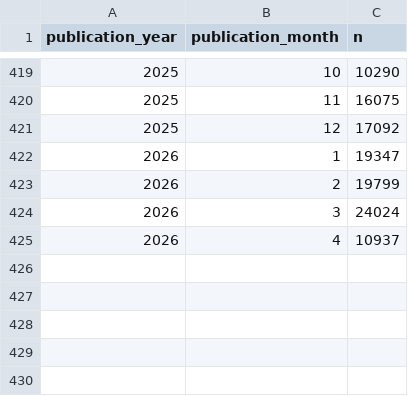
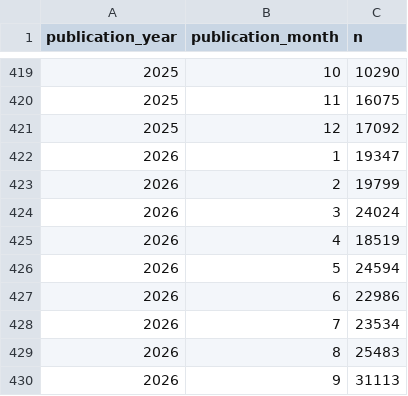
Before and after one commit to xiuqili-xl/ITAL-column, a CSV file: outputs_stats/arxiv_openalex_stats.csv, drawn as a sheet; only a part is shown, gaps mark what is left out.

```diff
--- a/outputs_stats/arxiv_openalex_stats.csv
+++ b/outputs_stats/arxiv_openalex_stats.csv
@@ -424,2 +424,7 @@ publication_year,publication_month,n
 2026,3,24024
-2026,4,10937
+2026,4,18519
+2026,5,24594
+2026,6,22986
+2026,7,23534
+2026,8,25483
+2026,9,31113
```
Also changed, not shown: data_DataCite/dc_stats_arxiv_revised.csv, 34 other files.
